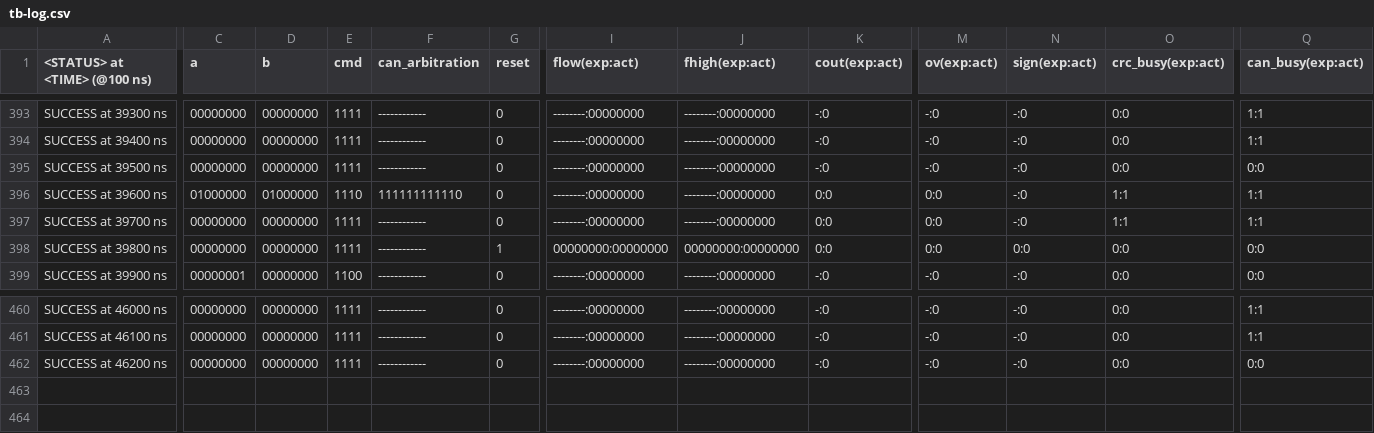
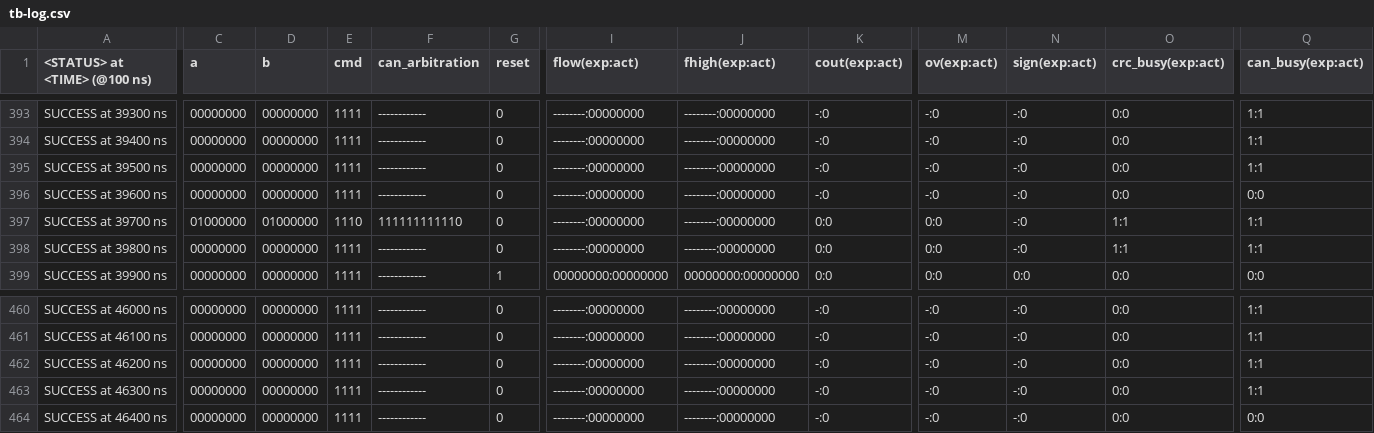
Before and after one commit to frederik-hoeft/fhdw-vhdl-alu-can, a CSV file: src/alu/tb-log.csv, drawn as a sheet; only a part is shown, gaps mark what is left out; rows hold the shown columns only; the diff covers the shown part only; the diff names each change by its address in the sheet, - before the commit and + after, or states it on an @@ line.

```diff
--- a/src/alu/tb-log.csv
+++ b/src/alu/tb-log.csv
-Q395 (can_busy(exp:act)): 0:0
+Q395 (can_busy(exp:act)): 1:1
-C396 (a): 01000000
+C396 (a): 00000000
-D396 (b): 01000000
+D396 (b): 00000000
-E396 (cmd): 1110
+E396 (cmd): 1111
-F396 (can_arbitration): 111111111110
+F396 (can_arbitration): ------------
-K396 (cout(exp:act)): 0:0
+K396 (cout(exp:act)): -:0
-M396 (ov(exp:act)): 0:0
+M396 (ov(exp:act)): -:0
-O396 (crc_busy(exp:act)): 1:1
+O396 (crc_busy(exp:act)): 0:0
-Q396 (can_busy(exp:act)): 1:1
+Q396 (can_busy(exp:act)): 0:0
-C397 (a): 00000000
+C397 (a): 01000000
-D397 (b): 00000000
+D397 (b): 01000000
-E397 (cmd): 1111
+E397 (cmd): 1110
-F397 (can_arbitration): ------------
+F397 (can_arbitration): 111111111110
-G398 (reset): 1
+G398 (reset): 0
-I398 (flow(exp:act)): 00000000:00000000
+I398 (flow(exp:act)): --------:00000000
-J398 (fhigh(exp:act)): 00000000:00000000
+J398 (fhigh(exp:act)): --------:00000000
-N398 (sign(exp:act)): 0:0
+N398 (sign(exp:act)): -:0
-O398 (crc_busy(exp:act)): 0:0
+O398 (crc_busy(exp:act)): 1:1
-Q398 (can_busy(exp:act)): 0:0
+Q398 (can_busy(exp:act)): 1:1
-C399 (a): 00000001
+C399 (a): 00000000
-E399 (cmd): 1100
+E399 (cmd): 1111
-G399 (reset): 0
+G399 (reset): 1
-I399 (flow(exp:act)): --------:00000000
+I399 (flow(exp:act)): 00000000:00000000
-J399 (fhigh(exp:act)): --------:00000000
+J399 (fhigh(exp:act)): 00000000:00000000
-K399 (cout(exp:act)): -:0
+K399 (cout(exp:act)): 0:0
-M399 (ov(exp:act)): -:0
+M399 (ov(exp:act)): 0:0
-N399 (sign(exp:act)): -:0
+N399 (sign(exp:act)): 0:0
-Q462 (can_busy(exp:act)): 0:0
+Q462 (can_busy(exp:act)): 1:1
+row 463: SUCCESS at 46300 ns | 00000000 | 00000000 | 1111 | ------------ | 0 | --------:00000000 | --------:00000000 | -:0 | -:0 | -:0 | 0:0 | 1:1
+row 464: SUCCESS at 46400 ns | 00000000 | 00000000 | 1111 | ------------ | 0 | --------:00000000 | --------:00000000 | -:0 | -:0 | -:0 | 0:0 | 0:0
```
Also changed, not shown: 35 edited cells elsewhere in this file, 4 other files.
